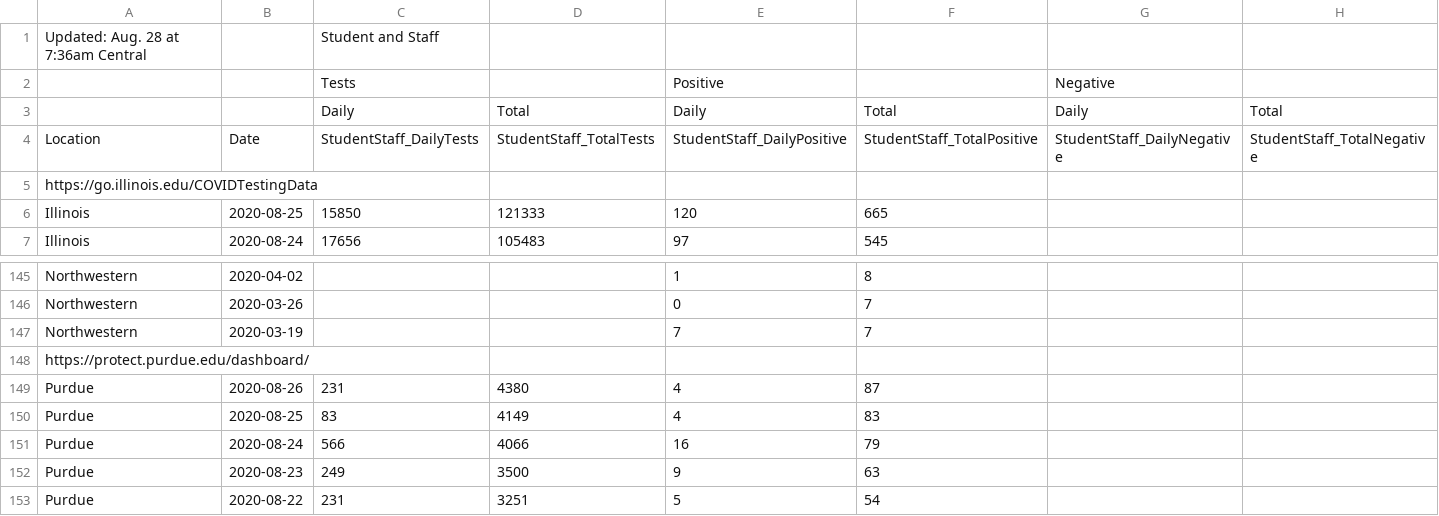
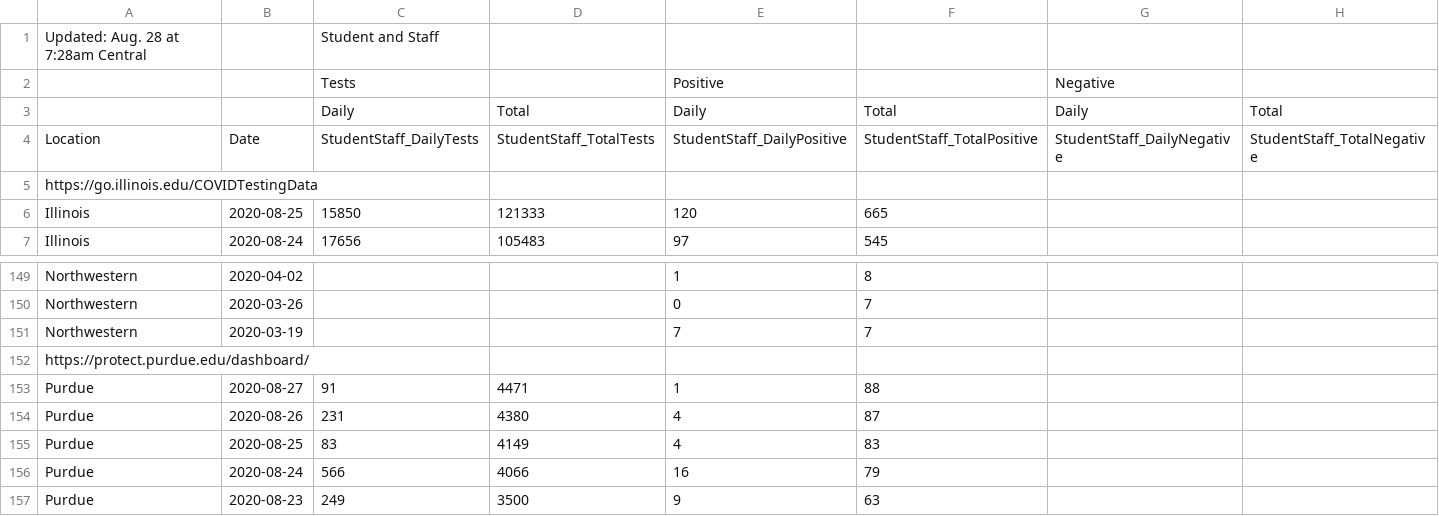
Before and after one commit to wadefagen/waf.cs.illinois.edu, a CSV file: covid-19/data/big10-covid - Testing Data.csv, drawn as a sheet; only a part is shown, gaps mark what is left out; the shorter side is filled out with more unchanged rows; rows hold the shown columns only; the diff covers the shown part only; the diff names each change by its address in the sheet, - before the commit and + after, or states it on an @@ line.

```diff
--- a/covid-19/data/big10-covid - Testing Data.csv
+++ b/covid-19/data/big10-covid - Testing Data.csv
-A1: Updated: Aug. 28 at 7:36am Central
+A1: Updated: Aug. 28 at 7:28am Central
+row 153: Purdue | 2020-08-27 | 91 | 4471 | 1 | 88
```
Also changed, not shown: 6 added rows, 1 removed row and 9 edited cells elsewhere in this file, covid-19/data/data.csv, 1 other file.
